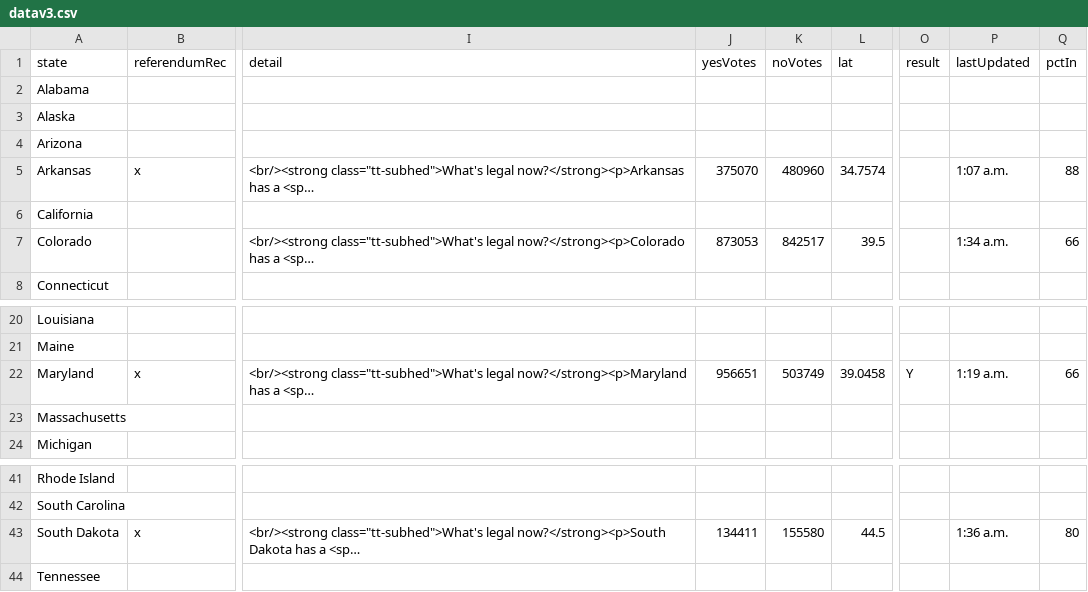
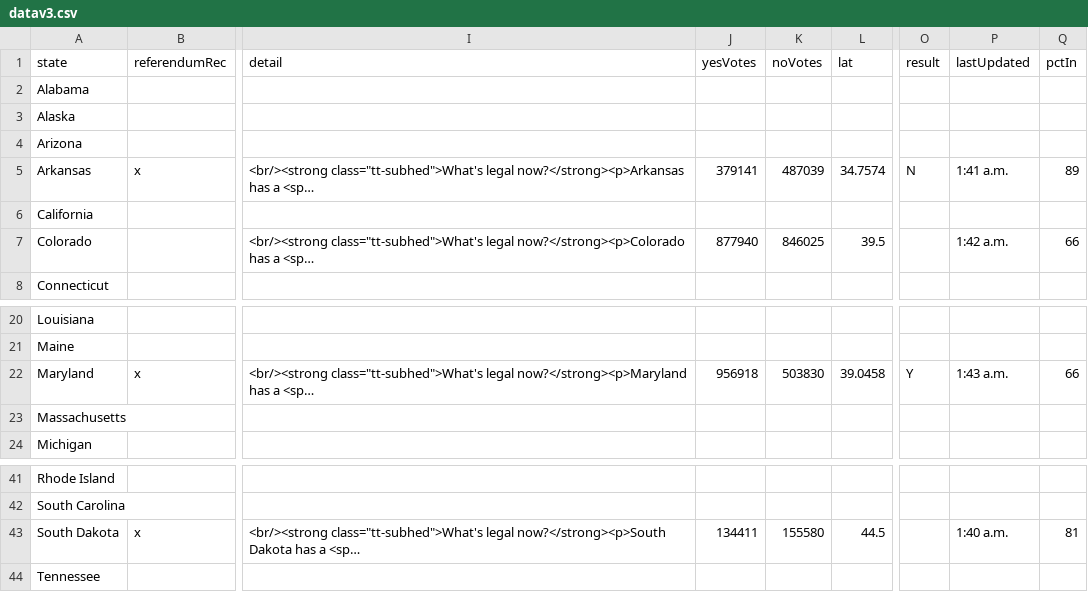
Before and after one commit to fakebenjay/cannabis-2022-referendum, a CSV file: datav3.csv, drawn as a sheet; only a part is shown, gaps mark what is left out; long unchanged cells end in …; the diff names each change by its address in the sheet, - before the commit and + after, or states it on an @@ line.

Commit message:
arkansas

```diff
--- a/datav3.csv
+++ b/datav3.csv
-J5 (yesVotes): 375070
+J5 (yesVotes): 379141
-K5 (noVotes): 480960
+K5 (noVotes): 487039
-O5 (result): (empty)
+O5 (result): N
-P5 (lastUpdated): 1:07 a.m.
+P5 (lastUpdated): 1:41 a.m.
-Q5 (pctIn): 88
+Q5 (pctIn): 89
-J7 (yesVotes): 873053
+J7 (yesVotes): 877940
-K7 (noVotes): 842517
+K7 (noVotes): 846025
-P7 (lastUpdated): 1:34 a.m.
+P7 (lastUpdated): 1:42 a.m.
-J22 (yesVotes): 956651
+J22 (yesVotes): 956918
-K22 (noVotes): 503749
+K22 (noVotes): 503830
-P22 (lastUpdated): 1:19 a.m.
+P22 (lastUpdated): 1:43 a.m.
-P43 (lastUpdated): 1:36 a.m.
+P43 (lastUpdated): 1:40 a.m.
-Q43 (pctIn): 80
+Q43 (pctIn): 81
```
